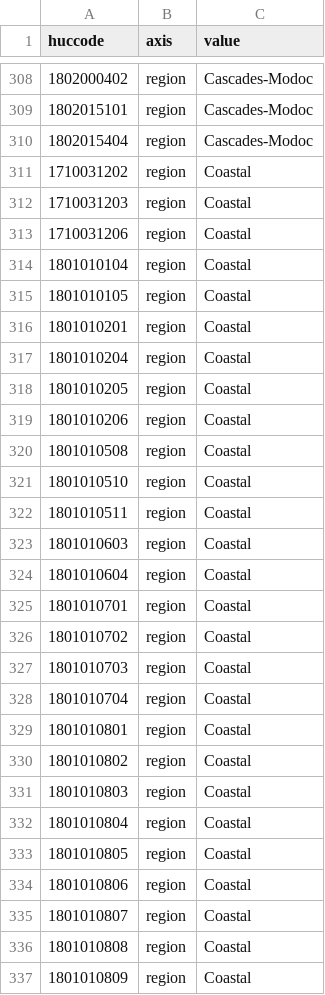
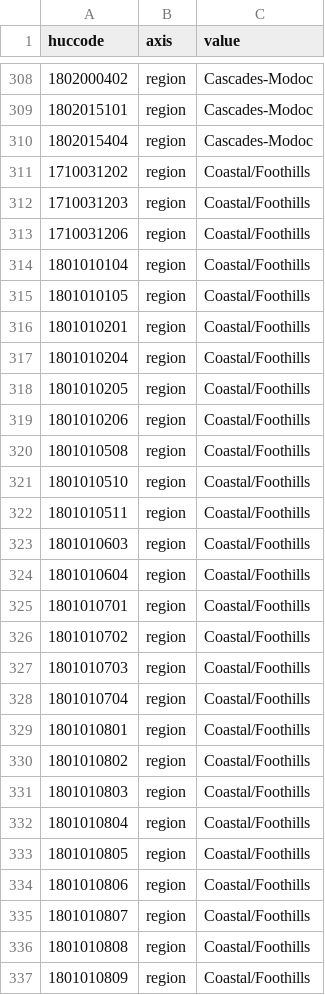
Before and after one commit to adamkc/kmp-watershed-prioritization, a CSV file: data/huc10_groupings.csv, drawn as a sheet; only a part is shown, gaps mark what is left out; the diff covers the shown part only.

```diff
--- a/data/huc10_groupings.csv
+++ b/data/huc10_groupings.csv
@@ -310,28 +310,28 @@ huccode,axis,value
 1802015404,region,Cascades-Modoc
-1710031202,region,Coastal
-1710031203,region,Coastal
-1710031206,region,Coastal
-1801010104,region,Coastal
-1801010105,region,Coastal
-1801010201,region,Coastal
-1801010204,region,Coastal
-1801010205,region,Coastal
-1801010206,region,Coastal
-1801010508,region,Coastal
-1801010510,region,Coastal
-1801010511,region,Coastal
-1801010603,region,Coastal
-1801010604,region,Coastal
-1801010701,region,Coastal
-1801010702,region,Coastal
-1801010703,region,Coastal
-1801010704,region,Coastal
-1801010801,region,Coastal
-1801010802,region,Coastal
-1801010803,region,Coastal
-1801010804,region,Coastal
-1801010805,region,Coastal
-1801010806,region,Coastal
-1801010807,region,Coastal
-1801010808,region,Coastal
-1801010809,region,Coastal
+1710031202,region,Coastal/Foothills
+1710031203,region,Coastal/Foothills
+1710031206,region,Coastal/Foothills
+1801010104,region,Coastal/Foothills
+1801010105,region,Coastal/Foothills
+1801010201,region,Coastal/Foothills
+1801010204,region,Coastal/Foothills
+1801010205,region,Coastal/Foothills
+1801010206,region,Coastal/Foothills
+1801010508,region,Coastal/Foothills
+1801010510,region,Coastal/Foothills
+1801010511,region,Coastal/Foothills
+1801010603,region,Coastal/Foothills
+1801010604,region,Coastal/Foothills
+1801010701,region,Coastal/Foothills
+1801010702,region,Coastal/Foothills
+1801010703,region,Coastal/Foothills
+1801010704,region,Coastal/Foothills
+1801010801,region,Coastal/Foothills
+1801010802,region,Coastal/Foothills
+1801010803,region,Coastal/Foothills
+1801010804,region,Coastal/Foothills
+1801010805,region,Coastal/Foothills
+1801010806,region,Coastal/Foothills
+1801010807,region,Coastal/Foothills
+1801010808,region,Coastal/Foothills
+1801010809,region,Coastal/Foothills
```
Also changed, not shown: 56 edited cells elsewhere in this file, 3 other files.
